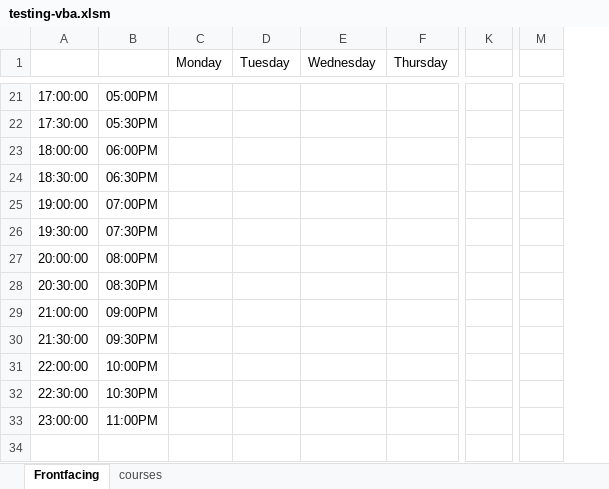
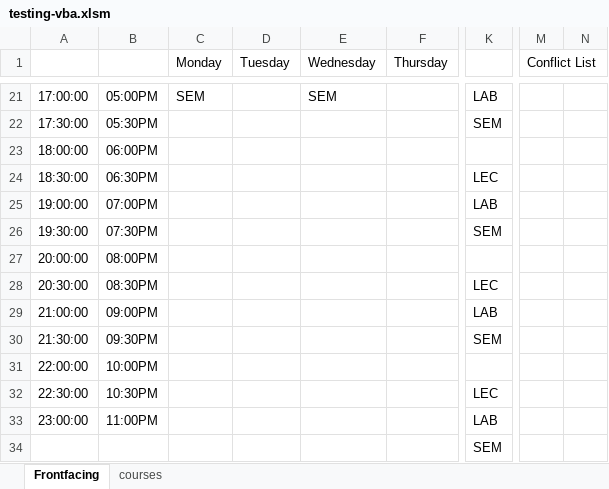
Before and after one commit to sbaluja/course-scheduler, an Excel workbook: testing-vba.xlsm, sheet Frontfacing, drawn as a sheet; only a part is shown, gaps mark what is left out; values as stored, in another font and other column widths than the file's, no cell formats; charts and pictures not drawn; removed rows and columns are numbered as before the commit, all else as after; rows hold the shown columns only; the diff covers the shown part only; the diff names each change by its address in the sheet, - before the commit and + after, or states it on an @@ line.

```diff
--- a/testing-vba.xlsm (sheet Frontfacing)
+++ b/testing-vba.xlsm (sheet Frontfacing)
-column M, empty
+column M (Conflict List), empty
+column N, empty
-C21 (Monday): (empty)
+C21 (Monday): SEM
-E21 (Wednesday): (empty)
+E21 (Wednesday): SEM
-K21: (empty)
+K21: LAB
-K22: (empty)
+K22: SEM
-K24: (empty)
+K24: LEC
-K25: (empty)
+K25: LAB
-K26: (empty)
+K26: SEM
-K28: (empty)
+K28: LEC
-K29: (empty)
+K29: LAB
-K30: (empty)
+K30: SEM
-K32: (empty)
+K32: LEC
-K33: (empty)
+K33: LAB
+row 34:  |  |  |  |  |  | SEM
```
Also changed, not shown: 26 edited cells and merged cells elsewhere in this sheet, sheet courses, cell formats, charts or pictures.
